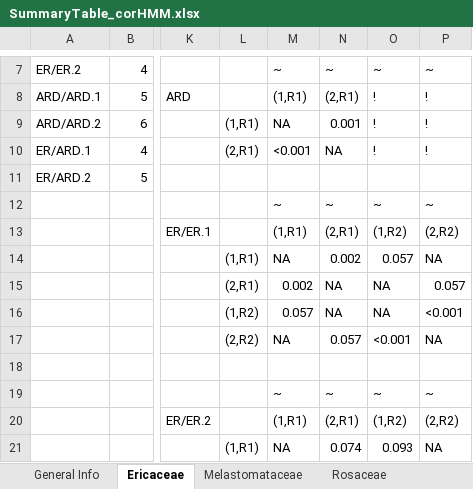
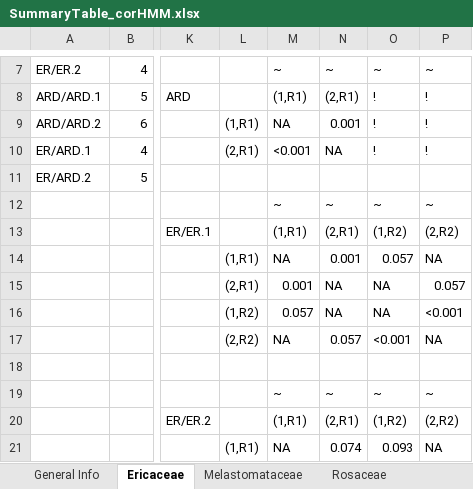
Before and after one commit to tncvasconcelos/seed_dispersal, an Excel workbook: table_corhmm/SummaryTable_corHMM.xlsx, sheet Ericaceae, drawn as a sheet; only a part is shown, gaps mark what is left out; values as stored, in another font and other column widths than the file's, no borders; the diff names each change by its address in the sheet, - before the commit and + after, or states it on an @@ line.

```diff
--- a/table_corhmm/SummaryTable_corHMM.xlsx (sheet Ericaceae)
+++ b/table_corhmm/SummaryTable_corHMM.xlsx (sheet Ericaceae)
-N14: 0.002
+N14: 0.001
-M15: 0.002
+M15: 0.001
```
Also changed, not shown: sheet General Info, 1 other file.
